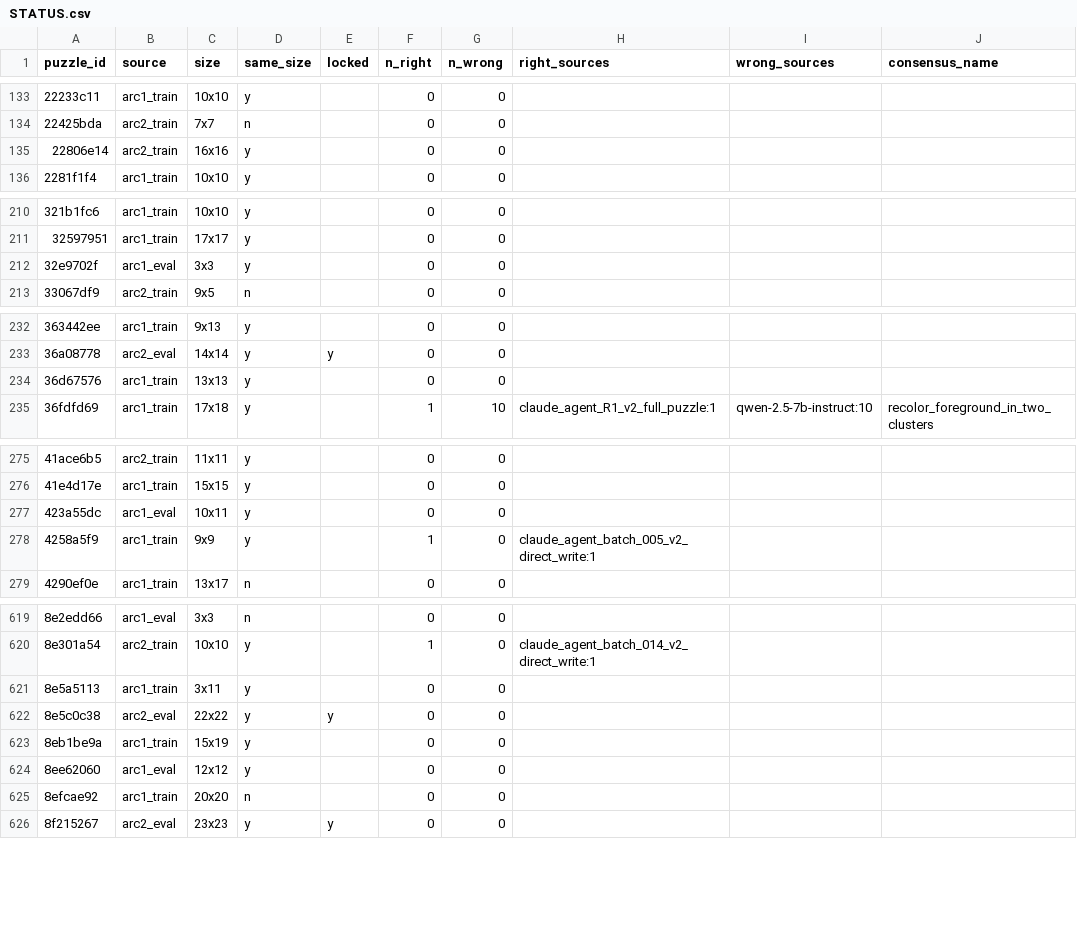
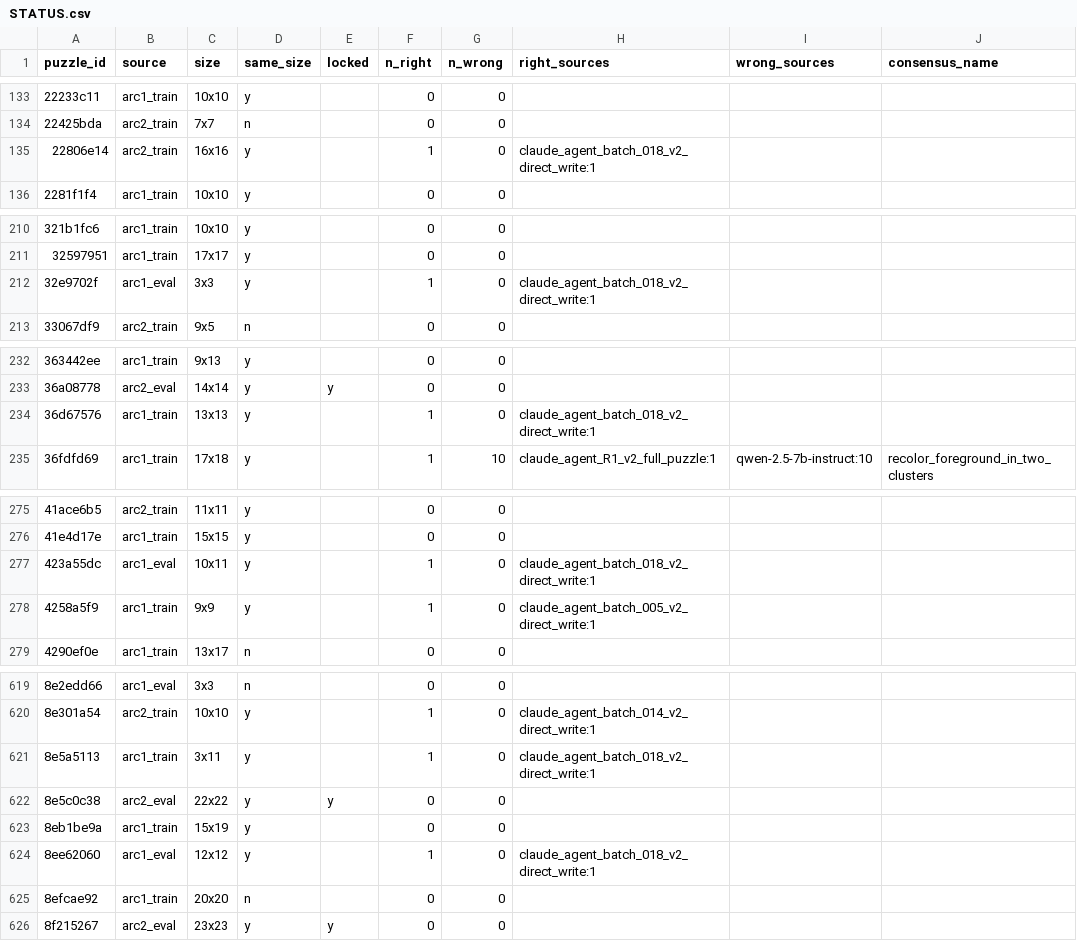
Before and after one commit to omnisensai/ARC-AGI2, a CSV file: STATUS.csv, drawn as a sheet; only a part is shown, gaps mark what is left out; the diff covers the shown part only; the diff names each change by its address in the sheet, - before the commit and + after, or states it on an @@ line.

```diff
--- a/STATUS.csv
+++ b/STATUS.csv
-F135 (n_right): 0
+F135 (n_right): 1
-H135 (right_sources): (empty)
+H135 (right_sources): claude_agent_batch_018_v2_direct_write:1
-F212 (n_right): 0
+F212 (n_right): 1
-H212 (right_sources): (empty)
+H212 (right_sources): claude_agent_batch_018_v2_direct_write:1
-F234 (n_right): 0
+F234 (n_right): 1
-H234 (right_sources): (empty)
+H234 (right_sources): claude_agent_batch_018_v2_direct_write:1
-F277 (n_right): 0
+F277 (n_right): 1
-H277 (right_sources): (empty)
+H277 (right_sources): claude_agent_batch_018_v2_direct_write:1
-F621 (n_right): 0
+F621 (n_right): 1
-H621 (right_sources): (empty)
+H621 (right_sources): claude_agent_batch_018_v2_direct_write:1
-F624 (n_right): 0
+F624 (n_right): 1
-H624 (right_sources): (empty)
+H624 (right_sources): claude_agent_batch_018_v2_direct_write:1
```
Also changed, not shown: 8 edited cells elsewhere in this file, 11 other files.
